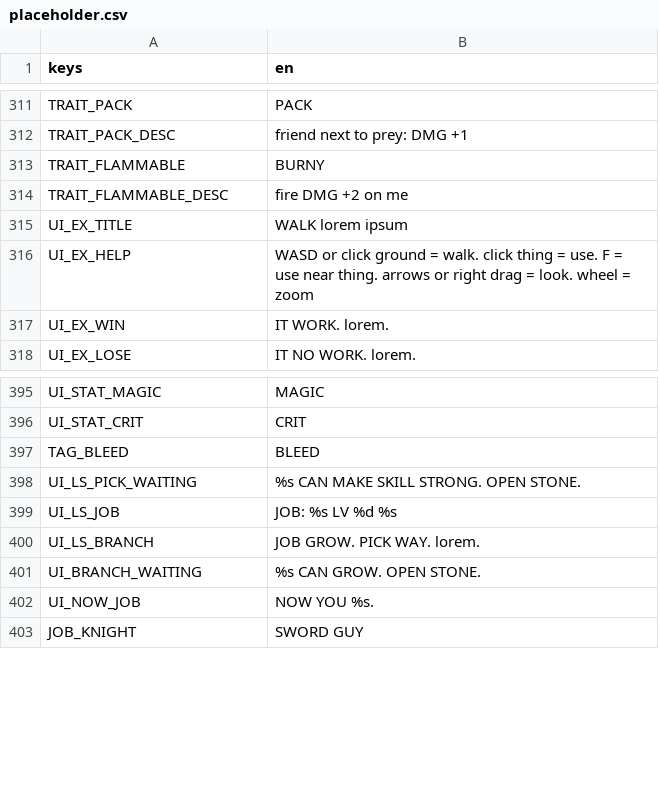
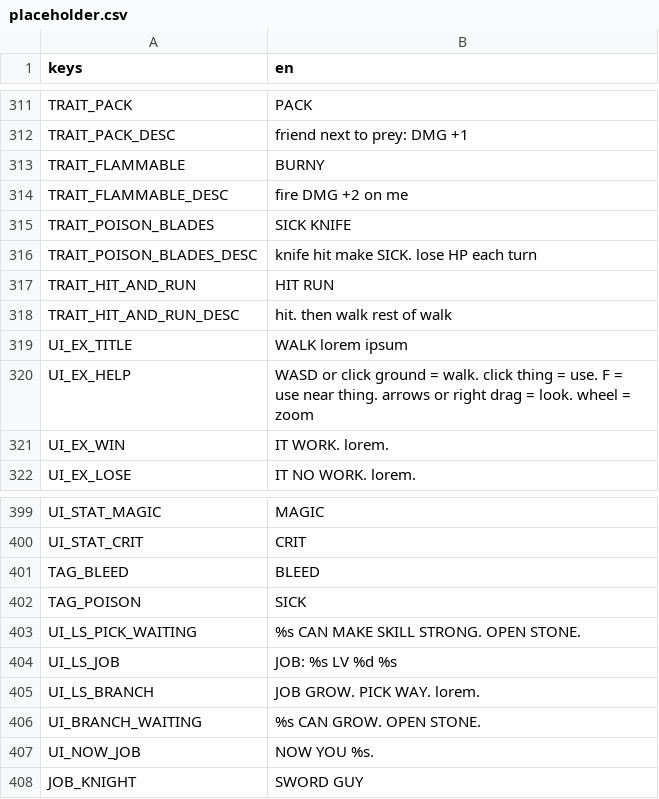
Before and after one commit to BrandonSigil/lodestone, a CSV file: game/text/placeholder.csv, drawn as a sheet; only a part is shown, gaps mark what is left out.

```diff
--- a/game/text/placeholder.csv
+++ b/game/text/placeholder.csv
@@ -314,2 +314,6 @@ TRAIT_FLAMMABLE,BURNY
 TRAIT_FLAMMABLE_DESC,fire DMG +2 on me
+TRAIT_POISON_BLADES,SICK KNIFE
+TRAIT_POISON_BLADES_DESC,knife hit make SICK. lose HP each turn
+TRAIT_HIT_AND_RUN,HIT RUN
+TRAIT_HIT_AND_RUN_DESC,hit. then walk rest of walk
 UI_EX_TITLE,WALK lorem ipsum
@@ -397,2 +401,3 @@ UI_STAT_CRIT,CRIT
 TAG_BLEED,BLEED
+TAG_POISON,SICK
 UI_LS_PICK_WAITING,%s CAN MAKE SKILL STRONG. OPEN STONE.
```
Also changed, not shown: game/data/combat.csv, 8 other files.
